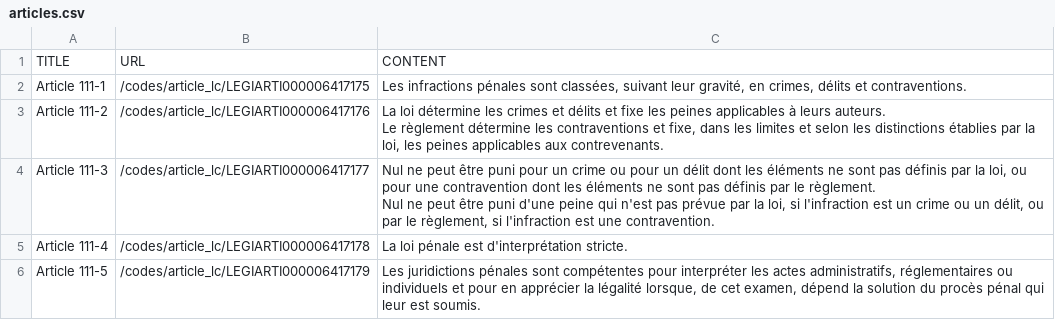
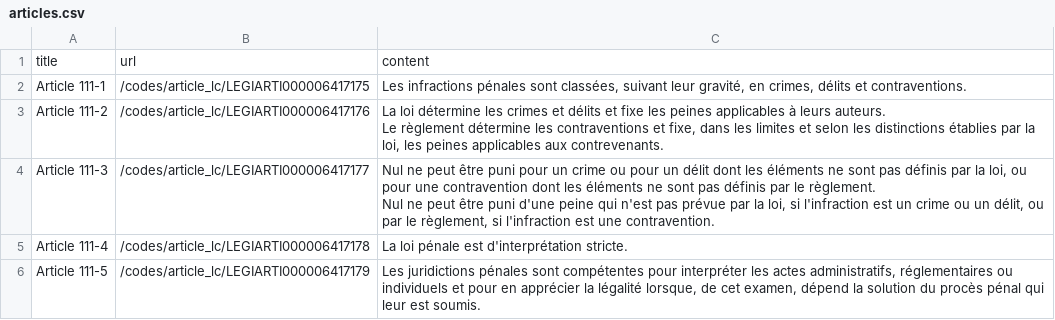
Before and after one commit to nicolashedoire/search_engine_penal_code, a CSV file: scripts/articles.csv, drawn as a sheet; only a part is shown; removed rows and columns are numbered as before the commit, all else as after; the diff names each change by its address in the sheet, - before the commit and + after, or states it on an @@ line.

```diff
--- a/scripts/articles.csv
+++ b/scripts/articles.csv
-row 1: TITLE | URL | CONTENT
+row 1: title | url | content
```
Also changed, not shown: 8 other files.
